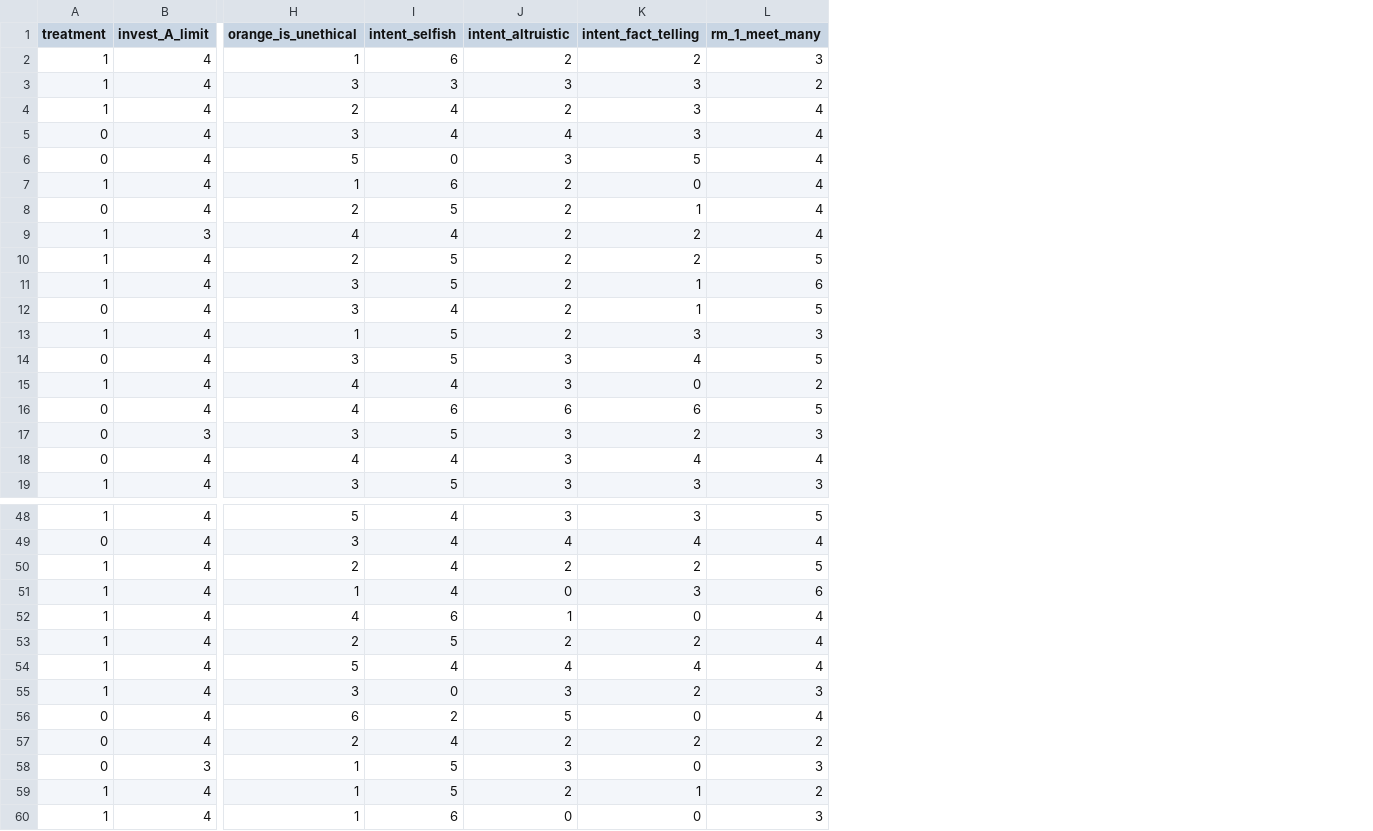
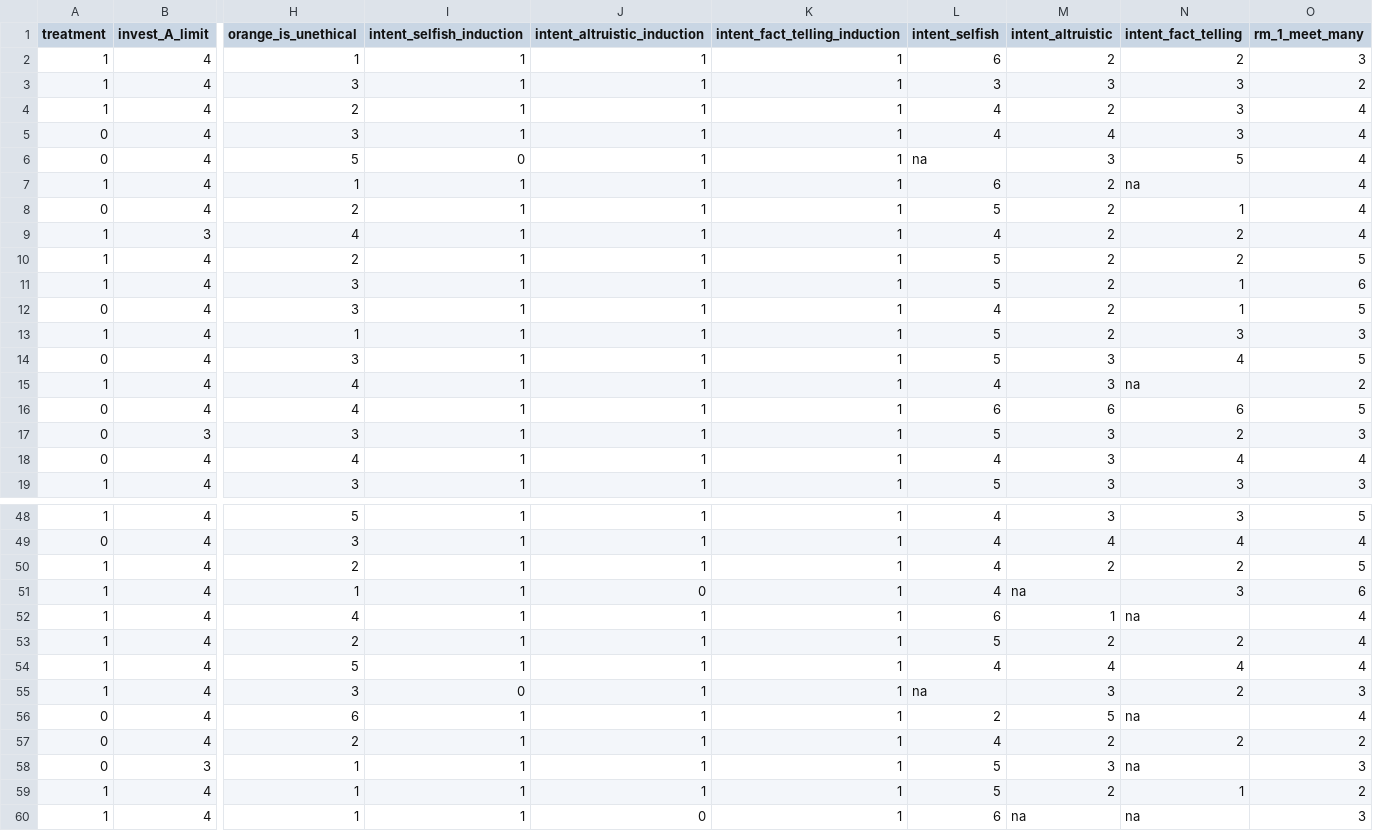
Before and after one commit to LINTA134/Anylizer, a CSV file: Data.csv, drawn as a sheet; only a part is shown, gaps mark what is left out; addresses are those after the commit; the diff covers the shown part only; the diff names each change by its address in the sheet, - before the commit and + after, or states it on an @@ line.

```diff
--- a/Data.csv
+++ b/Data.csv
+column I (intent_selfish_induction), rows 2-19: 1 | 1 | 1 | 1 | 0 | 1 | 1 | 1 | 1 | 1 | 1 | 1 | 1 | 1 | 1 | 1 | 1 | 1; rows 48-60: 1 | 1 | 1 | 1 | 1 | 1 | 1 | 0 | 1 | 1 | 1 | 1 | 1
+column J (intent_altruistic_induction), rows 2-19: all 1; rows 48-60: 1 | 1 | 1 | 0 | 1 | 1 | 1 | 1 | 1 | 1 | 1 | 1 | 0
+column K (intent_fact_telling_induction), rows 2-19: all 1; rows 48-60: all 1
-L6 (intent_selfish): 0
+L6 (intent_selfish): na
-N7 (intent_fact_telling): 0
+N7 (intent_fact_telling): na
-N15 (intent_fact_telling): 0
+N15 (intent_fact_telling): na
-M51 (intent_altruistic): 0
+M51 (intent_altruistic): na
-N52 (intent_fact_telling): 0
+N52 (intent_fact_telling): na
-L55 (intent_selfish): 0
+L55 (intent_selfish): na
-N56 (intent_fact_telling): 0
+N56 (intent_fact_telling): na
-N58 (intent_fact_telling): 0
+N58 (intent_fact_telling): na
-M60 (intent_altruistic): 0
+M60 (intent_altruistic): na
-N60 (intent_fact_telling): 0
+N60 (intent_fact_telling): na
```
Also changed, not shown: 5 edited cells elsewhere in this file, index.csv, 10 other files.
